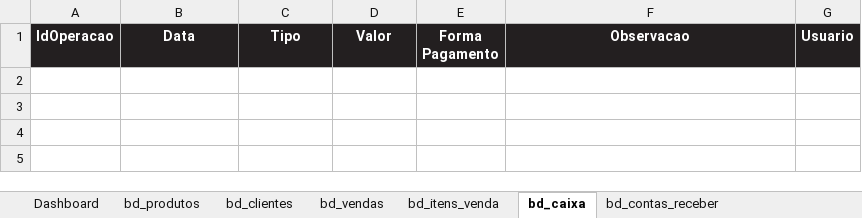
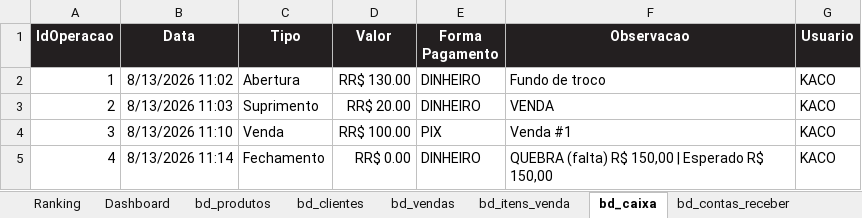
Before and after one commit to financeiroriograndecarnes-tech/lorena, an Excel workbook: TORO PDV.xlsm, sheet bd_caixa, drawn as a sheet; values as stored, in another font and other column widths than the file's, no borders; the diff names each change by its address in the sheet, - before the commit and + after, or states it on an @@ line.

```diff
--- a/TORO PDV.xlsm (sheet bd_caixa)
+++ b/TORO PDV.xlsm (sheet bd_caixa)
+sheet tab: Ranking
+row 2: 1 | 8/13/2026 11:02 | Abertura | RR$ 130.00 | DINHEIRO | Fundo de troco | KACO
+row 3: 2 | 8/13/2026 11:03 | Suprimento | RR$ 20.00 | DINHEIRO | VENDA | KACO
+row 4: 3 | 8/13/2026 11:10 | Venda | RR$ 100.00 | PIX | Venda #1 | KACO
+row 5: 4 | 8/13/2026 11:14 | Fechamento | RR$ 0.00 | DINHEIRO | QUEBRA (falta) R$ 150,00 | Esperado R$ 150,00 | KACO
```
Also changed, not shown: sheet bd_clientes, sheet Impressao, sheet bd_vendas, sheet bd_produtos, sheet bd_itens_venda, sheet Dashboard, 15 other files.
